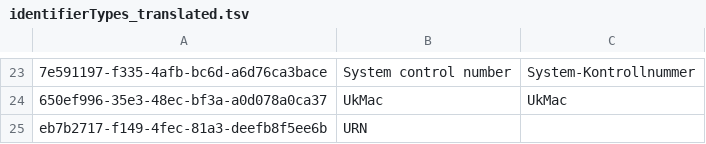
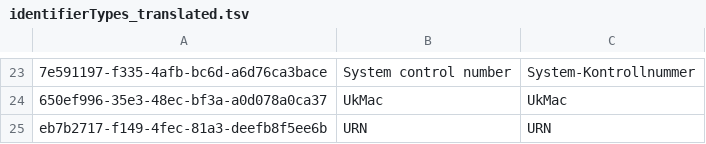
Before and after one commit to zbw/folio-inventory-translations, a TSV file: translated-files/identifierTypes_translated.tsv, drawn as a sheet; only a part is shown, gaps mark what is left out; the diff names each change by its address in the sheet, - before the commit and + after, or states it on an @@ line.

Commit message:
add missing identifier type value

```diff
--- a/translated-files/identifierTypes_translated.tsv
+++ b/translated-files/identifierTypes_translated.tsv
-C25: (empty)
+C25: URN
```
